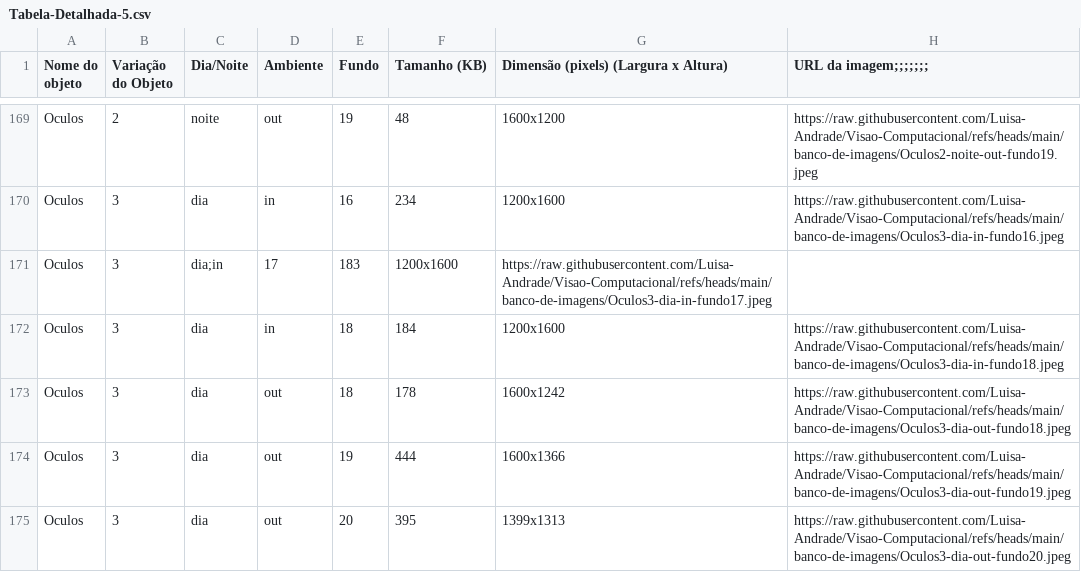
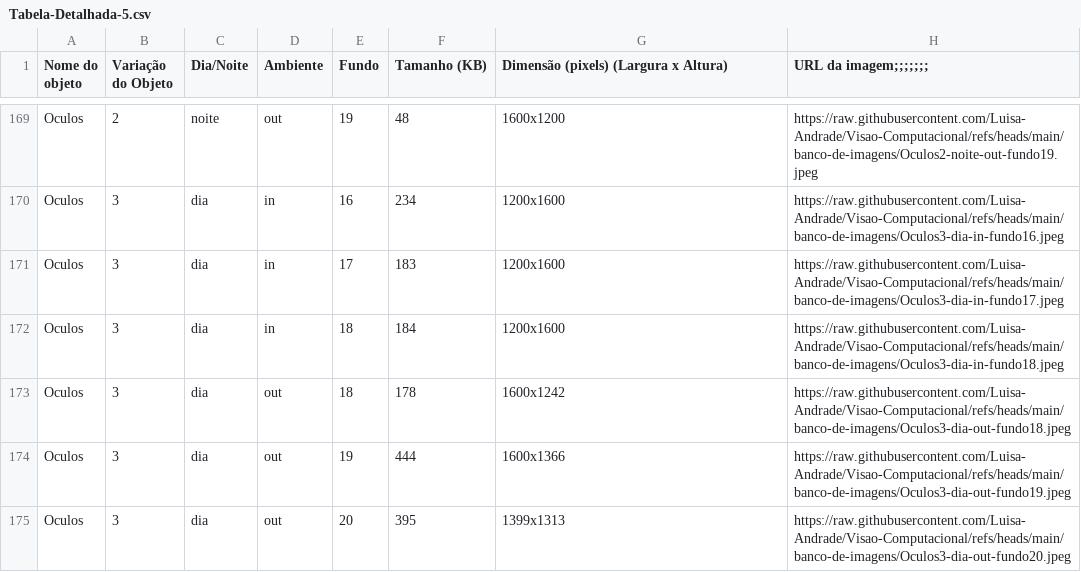
Before and after one commit to Luisa-Andrade/Visao-Computacional, a CSV file: Tabela-Detalhada-5.csv, drawn as a sheet; only a part is shown, gaps mark what is left out.

Commit message:
Update Tabela-Detalhada-5.csv

```diff
--- a/Tabela-Detalhada-5.csv
+++ b/Tabela-Detalhada-5.csv
@@ -170,3 +170,3 @@ Oculos,2,noite,out,19,48,1600x1200,https://raw.githubusercontent.com/Luisa-Andra
 Oculos,3,dia,in,16,234,1200x1600,https://raw.githubusercontent.com/Luisa-Andrade/Visao-Computacional/refs/heads/main/banco-de-imagens/Oculos3-dia-in-fundo16.jpeg
-Oculos,3,dia;in,17,183,1200x1600,https://raw.githubusercontent.com/Luisa-Andrade/Visao-Computacional/refs/heads/main/banco-de-imagens/Oculos3-dia-in-fundo17.jpeg
+Oculos,3,dia,in,17,183,1200x1600,https://raw.githubusercontent.com/Luisa-Andrade/Visao-Computacional/refs/heads/main/banco-de-imagens/Oculos3-dia-in-fundo17.jpeg
 Oculos,3,dia,in,18,184,1200x1600,https://raw.githubusercontent.com/Luisa-Andrade/Visao-Computacional/refs/heads/main/banco-de-imagens/Oculos3-dia-in-fundo18.jpeg
```
